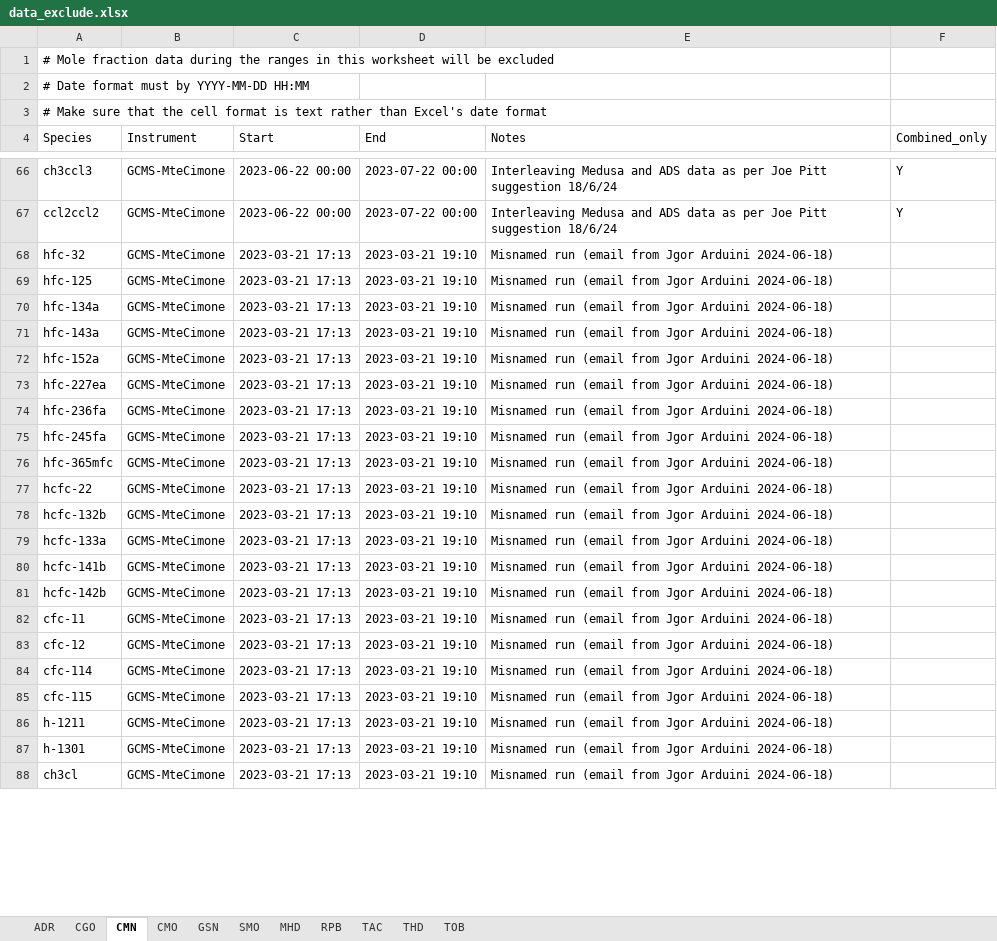
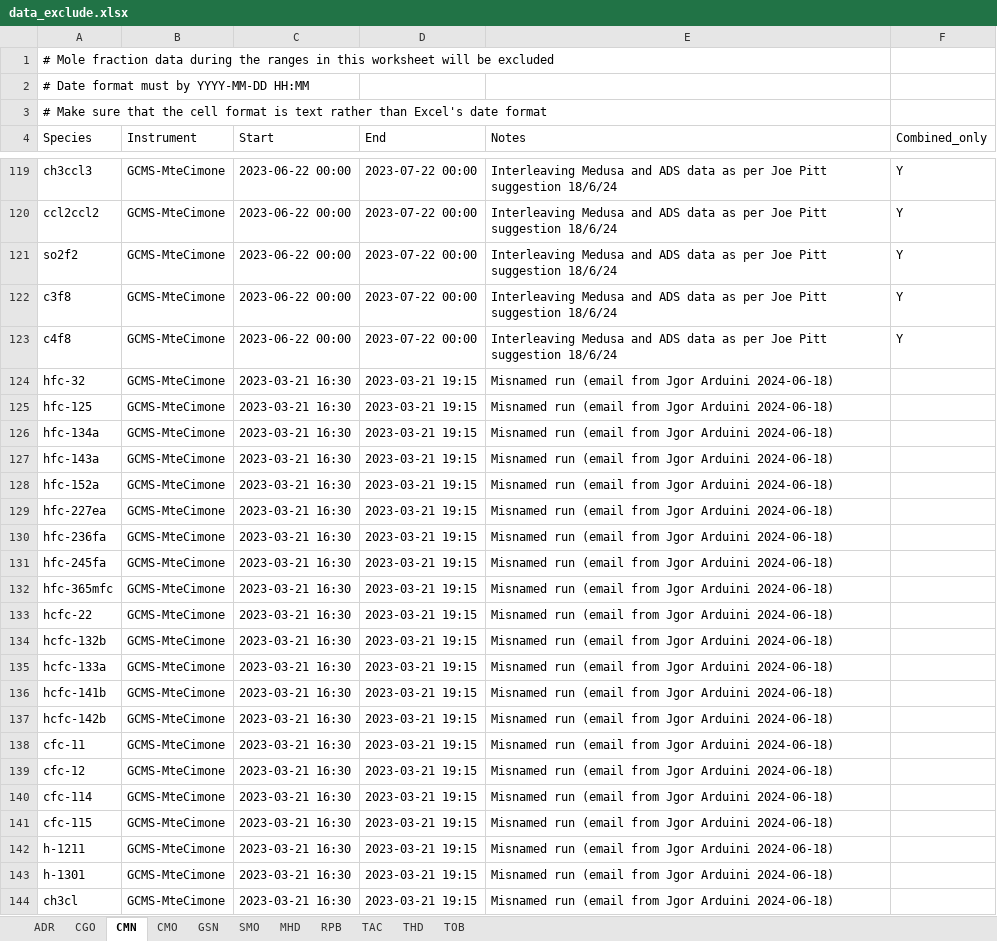
Before and after one commit to mrghg/agage-archive, an Excel workbook: data/agage/data_exclude.xlsx, sheet CMN, drawn as a sheet; only a part is shown, gaps mark what is left out; values as stored, in another font and other column widths than the file's, no borders; addresses are those after the commit; the diff covers the shown part only; the diff names each change by its address in the sheet, - before the commit and + after, or states it on an @@ line.

```diff
--- a/data/agage/data_exclude.xlsx (sheet CMN)
+++ b/data/agage/data_exclude.xlsx (sheet CMN)
+row 121: so2f2 | GCMS-MteCimone | 2023-06-22 00:00 | 2023-07-22 00:00 | Interleaving Medusa and ADS data as per Joe Pitt suggestion 18/6/24 | Y
+row 122: c3f8 | GCMS-MteCimone | 2023-06-22 00:00 | 2023-07-22 00:00 | Interleaving Medusa and ADS data as per Joe Pitt suggestion 18/6/24 | Y
+row 123: c4f8 | GCMS-MteCimone | 2023-06-22 00:00 | 2023-07-22 00:00 | Interleaving Medusa and ADS data as per Joe Pitt suggestion 18/6/24 | Y
-C124:C144 (Start): 2023-03-21 17:13
+C124:C144 (Start): 2023-03-21 16:30
-D124:D144 (End): 2023-03-21 19:10
+D124:D144 (End): 2023-03-21 19:15
```
Also changed, not shown: 55 added rows, 2 removed rows and 89 edited cells elsewhere in this sheet.
